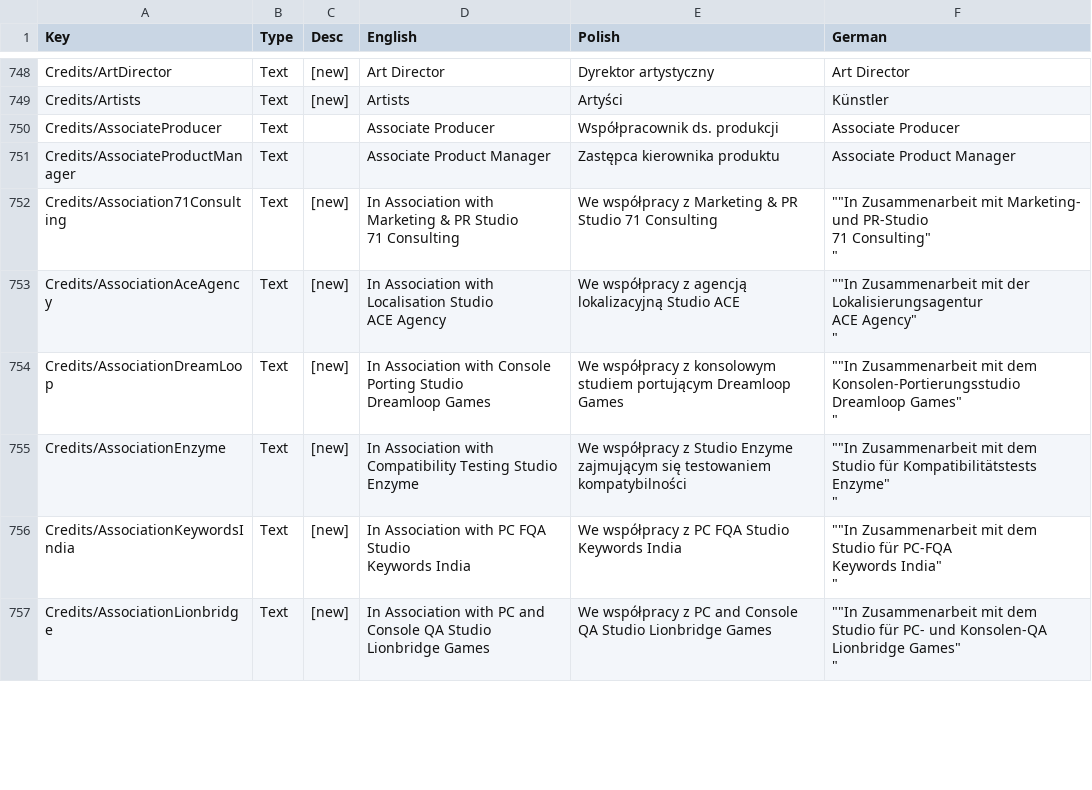
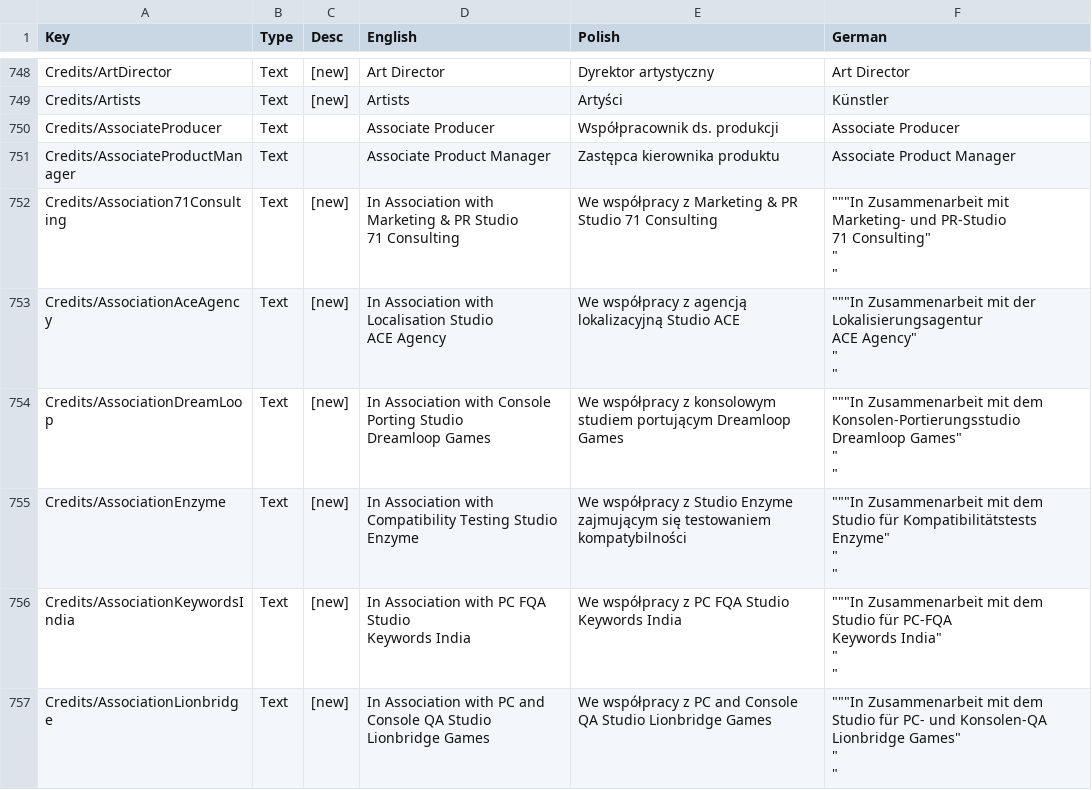
Before and after one commit to Matjessa/Spolszczenie-Core-Keeper, a CSV file: Localization.csv, drawn as a sheet; only a part is shown, gaps mark what is left out; the diff covers the shown part only.

Commit message:
Aktualizacja do 1.0.2

```diff
--- a/Localization.csv
+++ b/Localization.csv
@@ -751,31 +751,37 @@ Credits/AssociateProducer	Text		Associate Producer	Współpracownik ds. produkcj
 Credits/AssociateProductManager	Text		Associate Product Manager	Zastępca kierownika produktu	Associate Product Manager
-Credits/Association71Consulting	Text	 [new]	"In Association with Marketing & PR Studio
-71 Consulting"	We współpracy z Marketing & PR Studio 71 Consulting	"""""In Zusammenarbeit mit Marketing- und PR-Studio
-71 Consulting""
-""
-"
-Credits/AssociationAceAgency	Text	 [new]	"In Association with Localisation Studio
-ACE Agency"	We współpracy z agencją lokalizacyjną Studio ACE	"""""In Zusammenarbeit mit der Lokalisierungsagentur
-ACE Agency""
-""
-"
-Credits/AssociationDreamLoop	Text	 [new]	"In Association with Console Porting Studio
-Dreamloop Games"	We współpracy z konsolowym studiem portującym Dreamloop Games	"""""In Zusammenarbeit mit dem Konsolen-Portierungsstudio
-Dreamloop Games""
-""
-"
-Credits/AssociationEnzyme	Text	 [new]	"In Association with Compatibility Testing Studio
-Enzyme"	We współpracy z Studio Enzyme zajmującym się testowaniem kompatybilności	"""""In Zusammenarbeit mit dem Studio für Kompatibilitätstests
-Enzyme""
-""
-"
-Credits/AssociationKeywordsIndia	Text	 [new]	"In Association with PC FQA Studio
-Keywords India"	We współpracy z PC FQA Studio Keywords India	"""""In Zusammenarbeit mit dem Studio für PC-FQA
-Keywords India""
-""
-"
-Credits/AssociationLionbridge	Text	 [new]	"In Association with PC and Console QA Studio
-Lionbridge Games"	We współpracy z PC and Console QA Studio Lionbridge Games	"""""In Zusammenarbeit mit dem Studio für PC- und Konsolen-QA
-Lionbridge Games""
-""
-"
+Credits/Association71Consulting	Text	 [new]	"In Association with Marketing & PR Studio
+71 Consulting"	We współpracy z Marketing & PR Studio 71 Consulting	"""""""In Zusammenarbeit mit Marketing- und PR-Studio
+71 Consulting""
+""
+""
+"
+Credits/AssociationAceAgency	Text	 [new]	"In Association with Localisation Studio
+ACE Agency"	We współpracy z agencją lokalizacyjną Studio ACE	"""""""In Zusammenarbeit mit der Lokalisierungsagentur
+ACE Agency""
+""
+""
+"
+Credits/AssociationDreamLoop	Text	 [new]	"In Association with Console Porting Studio
+Dreamloop Games"	We współpracy z konsolowym studiem portującym Dreamloop Games	"""""""In Zusammenarbeit mit dem Konsolen-Portierungsstudio
+Dreamloop Games""
+""
+""
+"
+Credits/AssociationEnzyme	Text	 [new]	"In Association with Compatibility Testing Studio
+Enzyme"	We współpracy z Studio Enzyme zajmującym się testowaniem kompatybilności	"""""""In Zusammenarbeit mit dem Studio für Kompatibilitätstests
+Enzyme""
+""
+""
+"
+Credits/AssociationKeywordsIndia	Text	 [new]	"In Association with PC FQA Studio
+Keywords India"	We współpracy z PC FQA Studio Keywords India	"""""""In Zusammenarbeit mit dem Studio für PC-FQA
+Keywords India""
+""
+""
+"
+Credits/AssociationLionbridge	Text	 [new]	"In Association with PC and Console QA Studio
+Lionbridge Games"	We współpracy z PC and Console QA Studio Lionbridge Games	"""""""In Zusammenarbeit mit dem Studio für PC- und Konsolen-QA
+Lionbridge Games""
+""
+""
+"
```
Also changed, not shown: 6 added rows and 23 edited cells elsewhere in this file.
